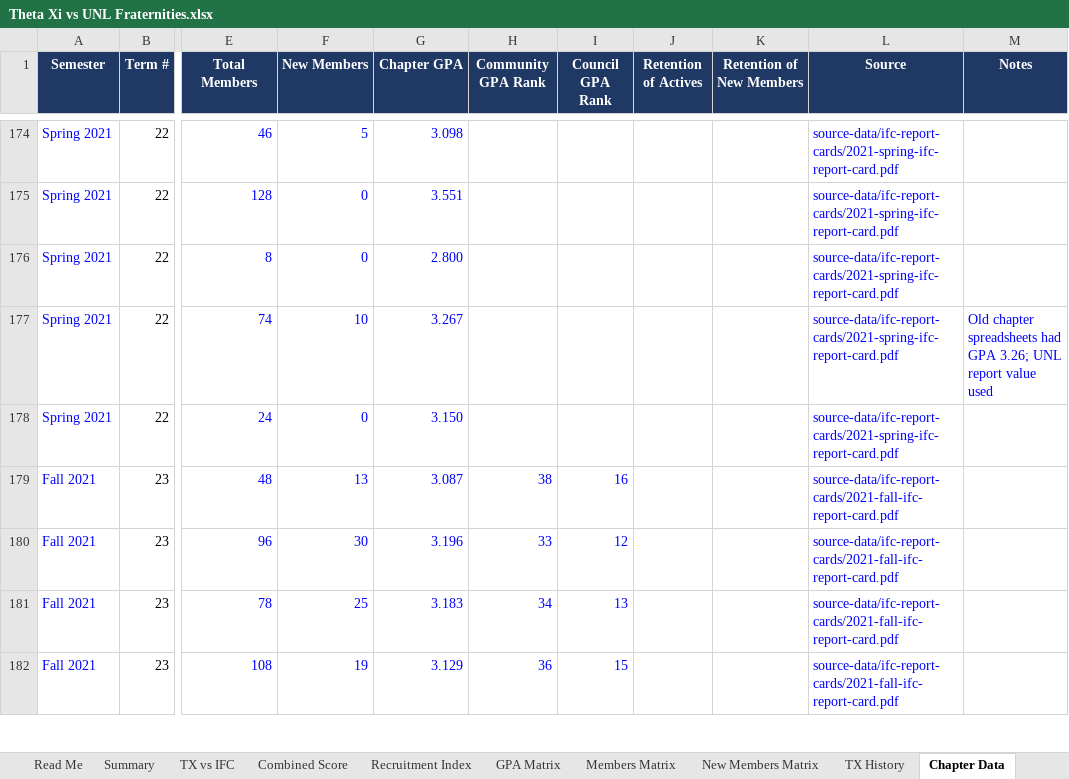
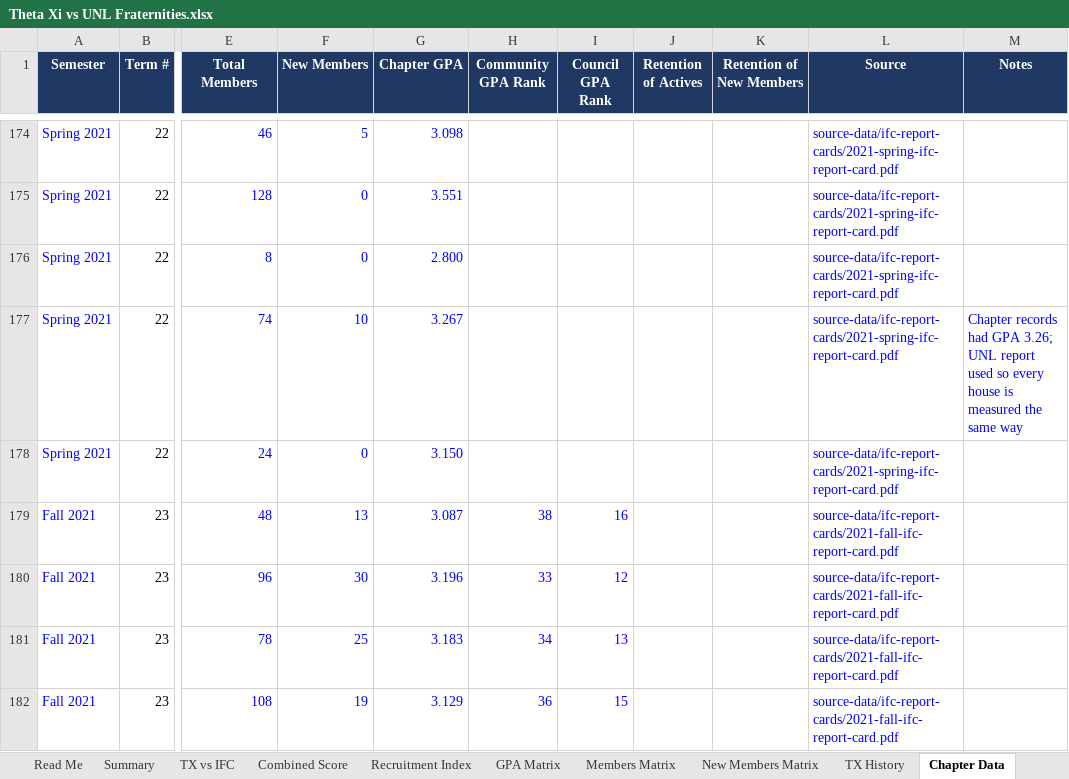
Before and after one commit to TrentonSedlacek/TAXI, an Excel workbook: analysis/Theta Xi vs UNL Fraternities.xlsx, sheet Chapter Data, drawn as a sheet; only a part is shown, gaps mark what is left out; values as stored, in another font and other column widths than the file's, no borders; charts and pictures not drawn; the diff covers the shown part only; the diff names each change by its address in the sheet, - before the commit and + after, or states it on an @@ line.

```diff
--- a/analysis/Theta Xi vs UNL Fraternities.xlsx (sheet Chapter Data)
+++ b/analysis/Theta Xi vs UNL Fraternities.xlsx (sheet Chapter Data)
-M177 (Notes): Old chapter spreadsheets had GPA 3.26; UNL report value used
+M177 (Notes): Chapter records had GPA 3.26; UNL report used so every house is measured the same way
```
Also changed, not shown: 1 removed row and 11 edited cells elsewhere in this sheet, sheet Recruitment Index, sheet TX History, sheet New Members Matrix, sheet TX vs IFC, sheet GPA Matrix, sheet Summary, 2 more sheets, formulas that keep their value, charts or pictures, 2 other files.
